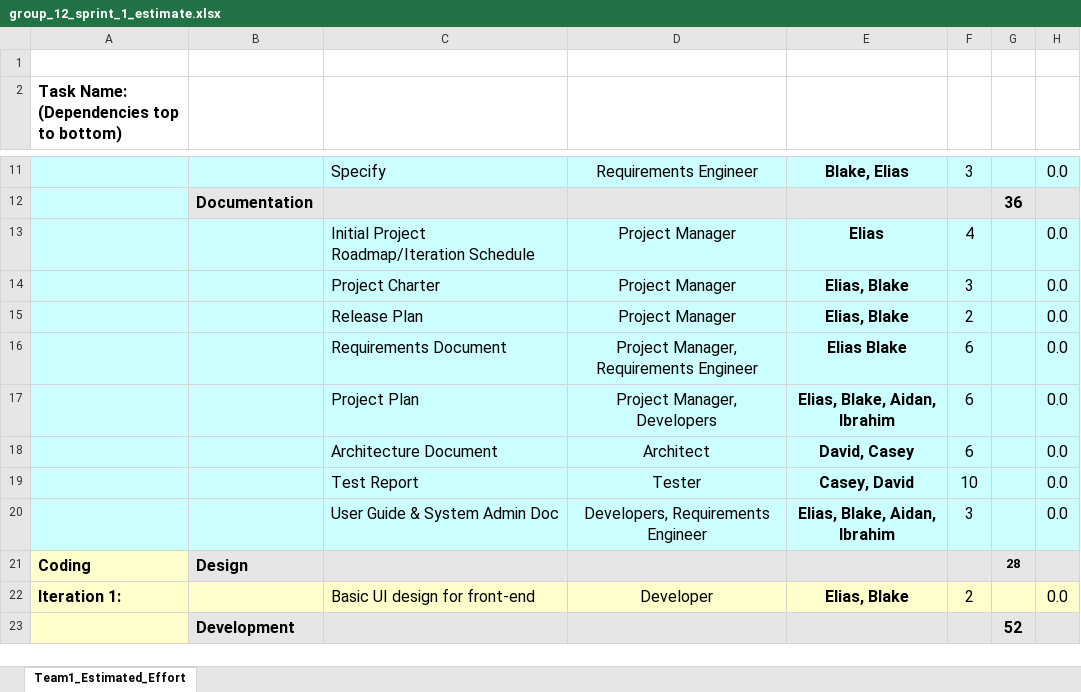
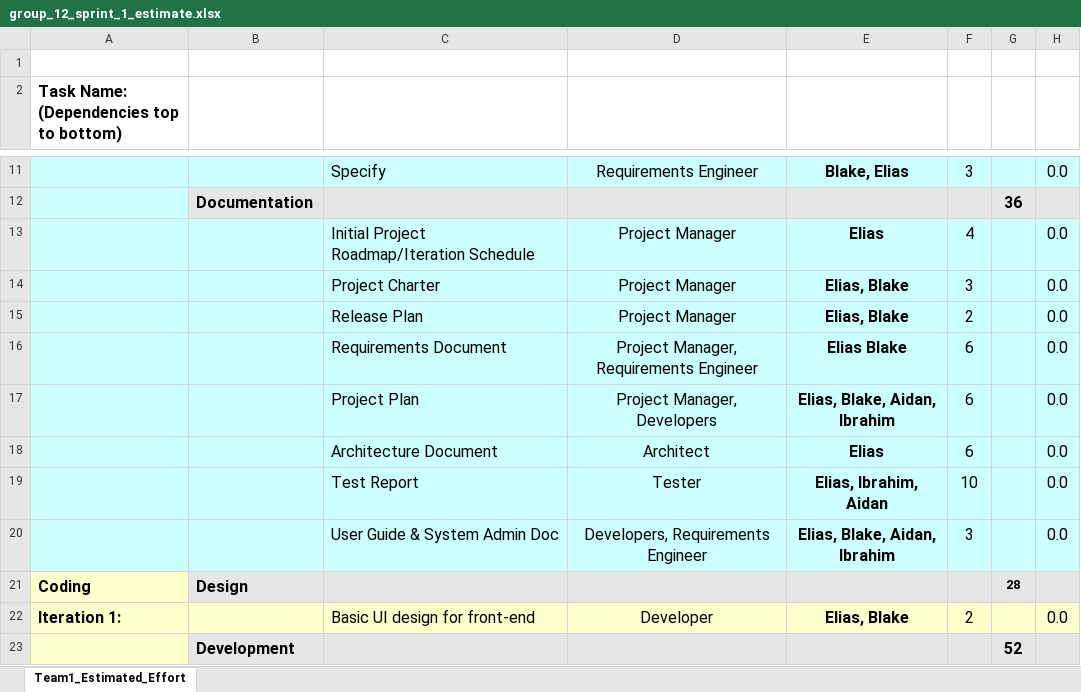
Before and after one commit to umkc-cs-451-2020-spring/dwebble, an Excel workbook: docs/group_12_sprint_1_estimate.xlsx, sheet Team1_Estimated_Effort, drawn as a sheet; only a part is shown, gaps mark what is left out; values as stored, in another font and other column widths than the file's, no borders; conditional formats not drawn; the diff names each change by its address in the sheet, - before the commit and + after, or states it on an @@ line.

Commit message:
slight update to sprint 1 estimate + screenshots

```diff
--- a/docs/group_12_sprint_1_estimate.xlsx (sheet Team1_Estimated_Effort)
+++ b/docs/group_12_sprint_1_estimate.xlsx (sheet Team1_Estimated_Effort)
-E18: David, Casey
+E18: Elias
-E19: Casey, David
+E19: Elias, Ibrahim, Aidan
```
Also changed, not shown: 3 other files.
